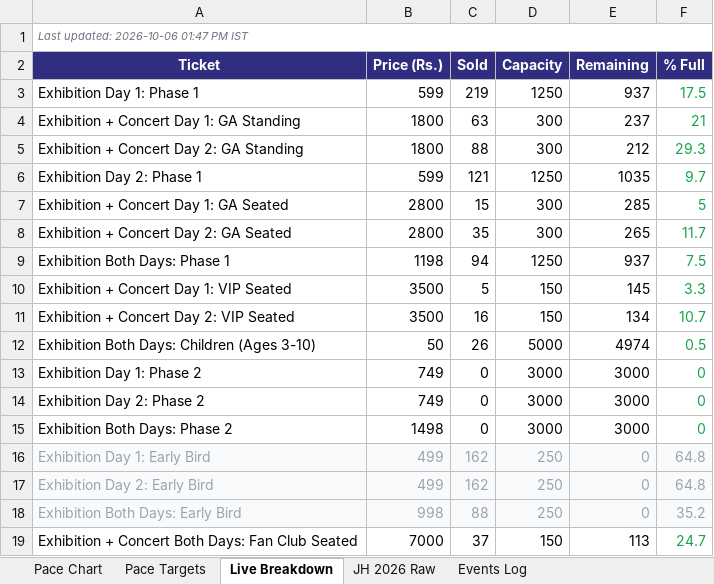
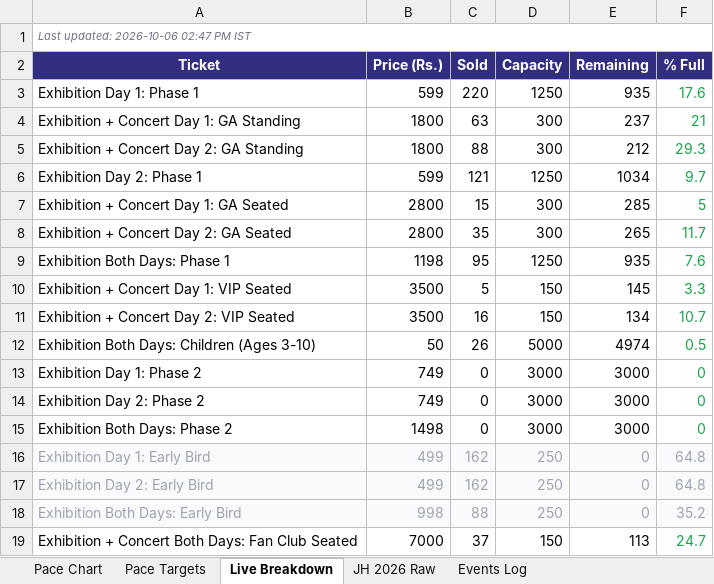
Before and after one commit to vanishinggradient/ticketing-jh-2027-status-page, an Excel workbook: comparison.xlsx, sheet Live Breakdown, drawn as a sheet; values as stored, in another font and other column widths than the file's, no borders; the diff names each change by its address in the sheet, - before the commit and + after, or states it on an @@ line.

```diff
--- a/comparison.xlsx (sheet Live Breakdown)
+++ b/comparison.xlsx (sheet Live Breakdown)
-A1 (Ticket): Last updated: 2026-10-06 01:47 PM IST
+A1 (Ticket): Last updated: 2026-10-06 02:47 PM IST
-C3 (Sold): 219
+C3 (Sold): 220
-E3 (Remaining): 937
+E3 (Remaining): 935
-F3 (% Full): 17.5
+F3 (% Full): 17.6
-E6 (Remaining): 1035
+E6 (Remaining): 1034
-C9 (Sold): 94
+C9 (Sold): 95
-E9 (Remaining): 937
+E9 (Remaining): 935
-F9 (% Full): 7.5
+F9 (% Full): 7.6
```
Also changed, not shown: sheet Pace Targets, sheet Pace Chart, 2 other files.
